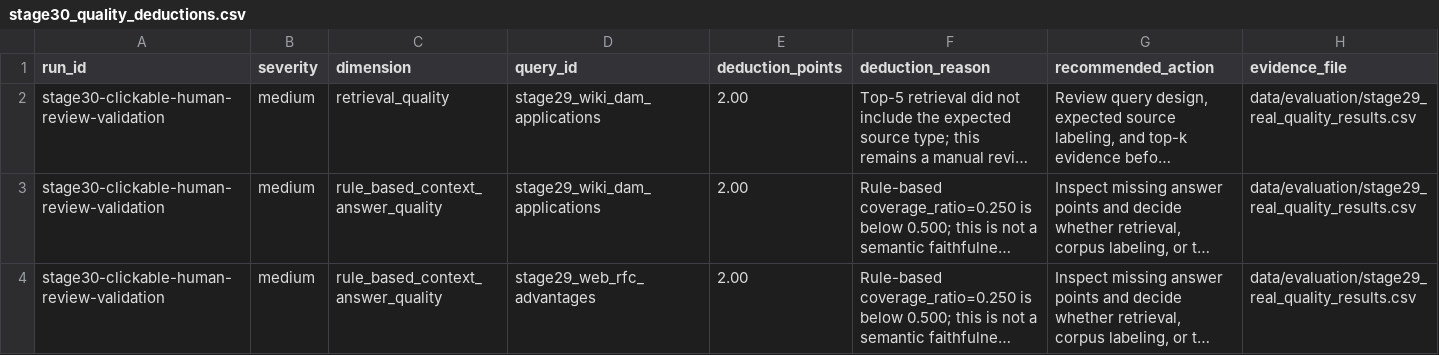
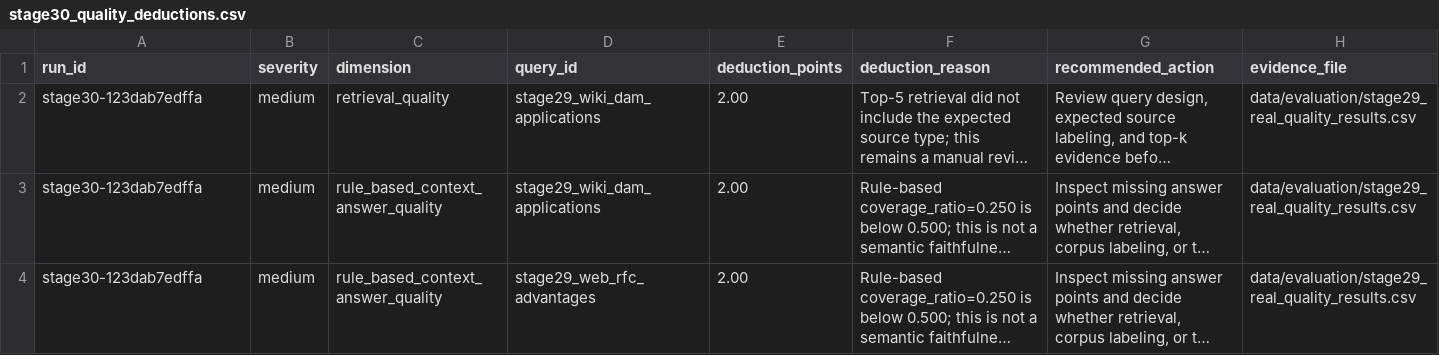
Before and after one commit to CxcTHU/rfc-rag-agent, a CSV file: data/evaluation/stage30_quality_deductions.csv, drawn as a sheet; long unchanged cells end in …; the diff names each change by its address in the sheet, - before the commit and + after, or states it on an @@ line.

```diff
--- a/data/evaluation/stage30_quality_deductions.csv
+++ b/data/evaluation/stage30_quality_deductions.csv
-A2:A4 (run_id): stage30-clickable-human-review-validation
+A2:A4 (run_id): stage30-123dab7edffa
```
Also changed, not shown: data/evaluation/stage30_quality_scores.csv, data/evaluation/stage30_quality_summary.csv, 41 other files.
